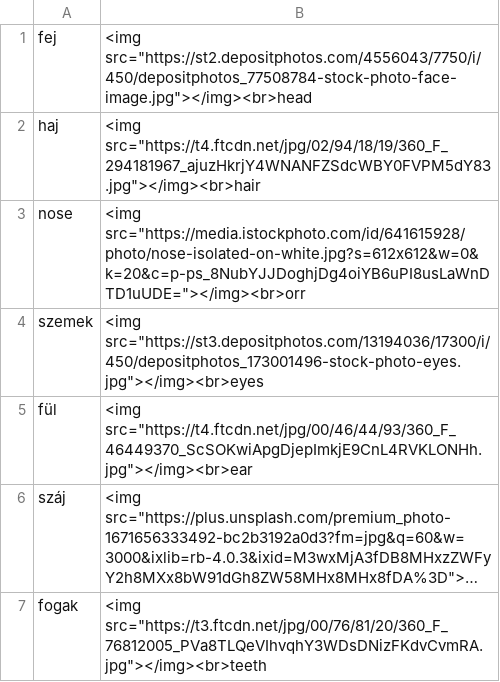
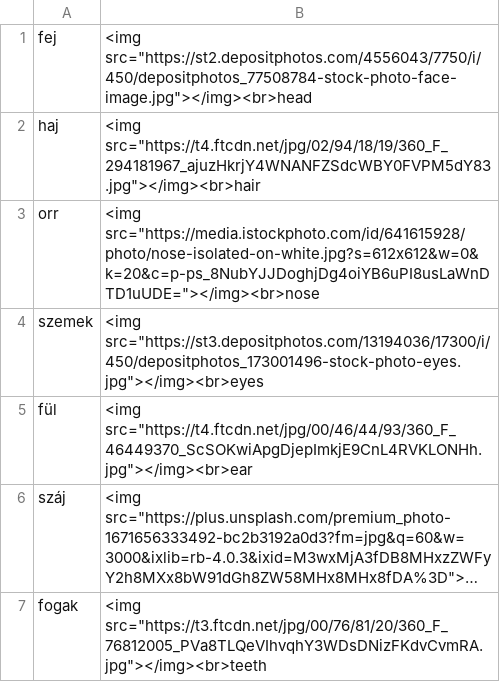
Before and after one commit to Felisha76/portfolio, a CSV file: cs_templates/en_hu_bodyparts.csv, drawn as a sheet; only a part is shown; long unchanged cells end in …; removed rows and columns are numbered as before the commit, all else as after; the diff names each change by its address in the sheet, - before the commit and + after, or states it on an @@ line.

```diff
--- a/cs_templates/en_hu_bodyparts.csv
+++ b/cs_templates/en_hu_bodyparts.csv
-row 3: nose | <img src="https://media.istockphoto.com/id/641615928/photo/nose-isolated-on-white.jpg?s=612x612&w=0&k=20&c=p-ps_8NubYJJDoghjDg4oiYB6uPI8usLaWnDTD1uUDE="></img><br>orr
+row 3: orr | <img src="https://media.istockphoto.com/id/641615928/photo/nose-isolated-on-white.jpg?s=612x612&w=0&k=20&c=p-ps_8NubYJJDoghjDg4oiYB6uPI8usLaWnDTD1uUDE="></img><br>nose
```
Also changed, not shown: cs_templates/en_hu_full_dictionary_petra.csv.
